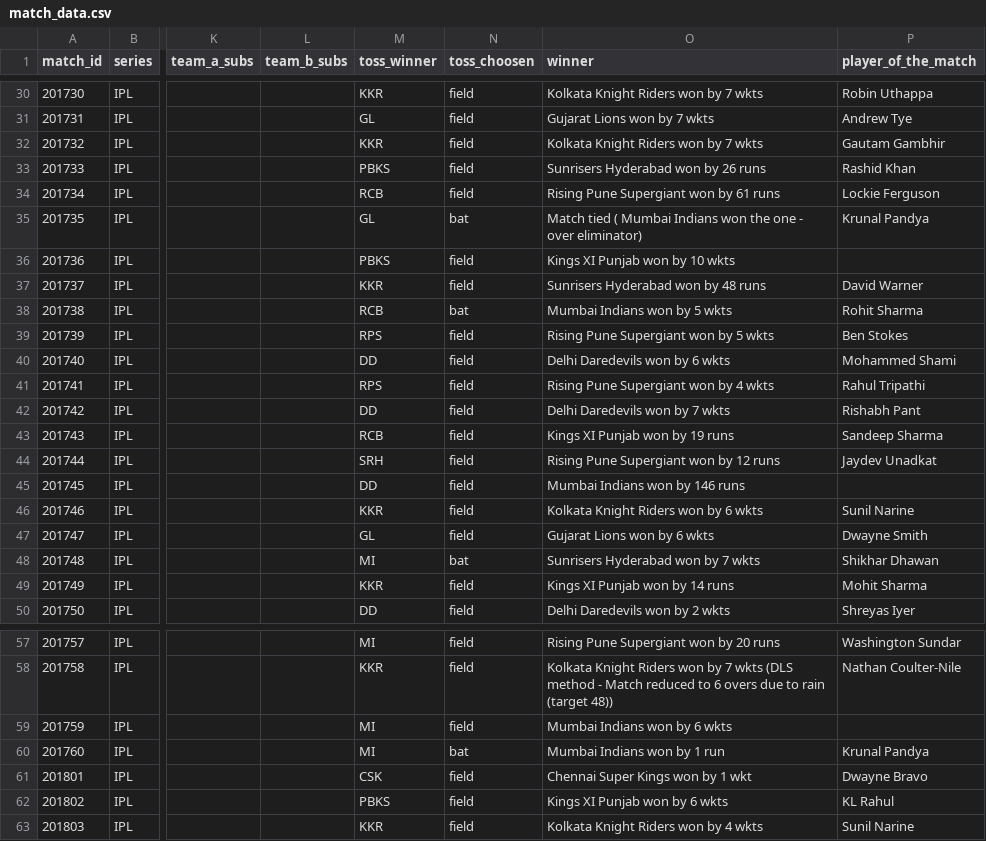
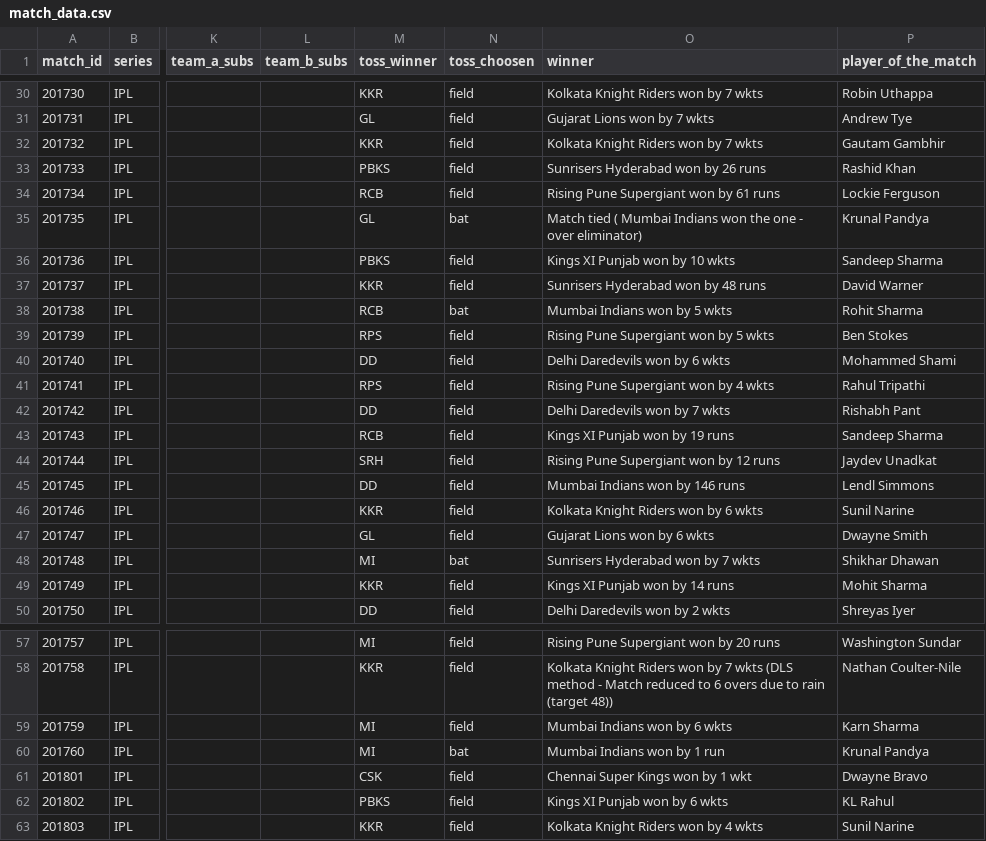
Before and after one commit to Rajadurai2/IPL-Complete_Dataset, a CSV file: match_data.csv, drawn as a sheet; only a part is shown, gaps mark what is left out; the diff names each change by its address in the sheet, - before the commit and + after, or states it on an @@ line.

Commit message:
player of the match no none values

```diff
--- a/match_data.csv
+++ b/match_data.csv
-P36 (player_of_the_match): (empty)
+P36 (player_of_the_match): Sandeep Sharma
-P45 (player_of_the_match): (empty)
+P45 (player_of_the_match): Lendl Simmons
-P59 (player_of_the_match): (empty)
+P59 (player_of_the_match): Karn Sharma
```
